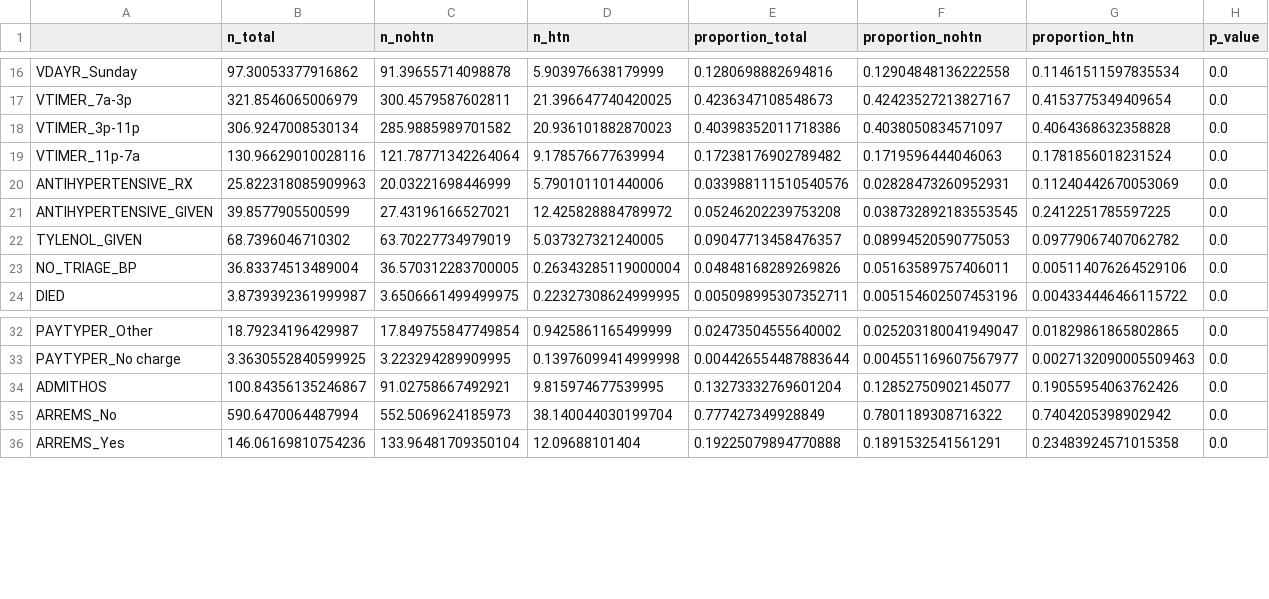
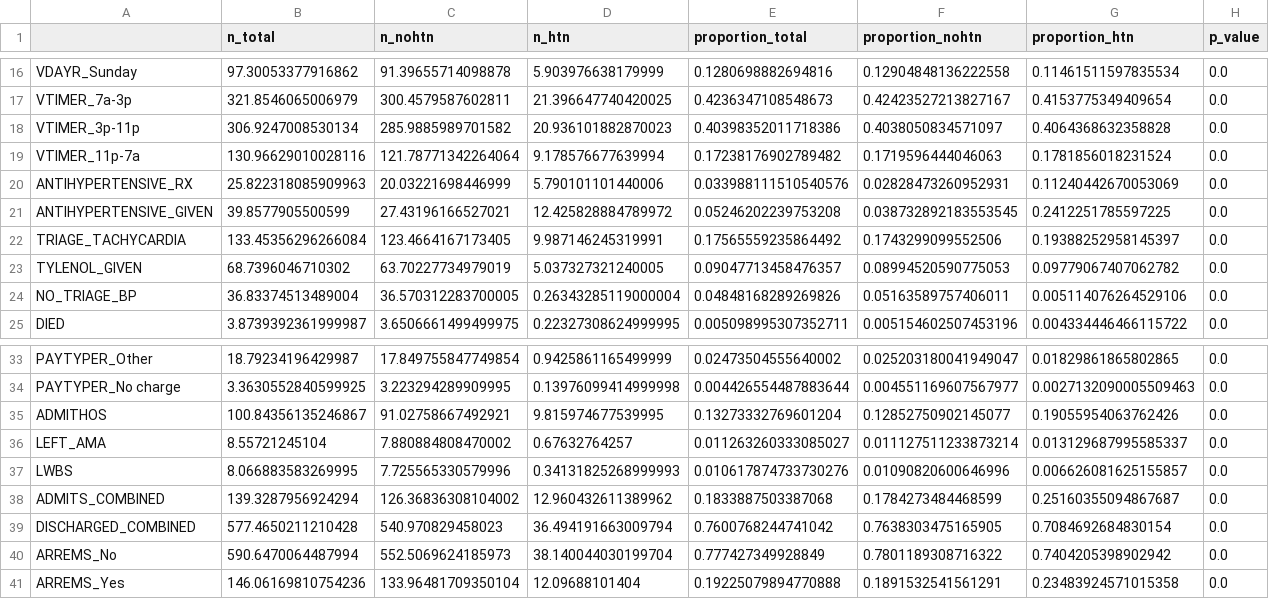
Before and after one commit to coup321/NHAMCS_hypertension, a CSV file: outputs/stats_HTN_180_ 110/baseline_characteristics.csv, drawn as a sheet; only a part is shown, gaps mark what is left out.

```diff
--- a/outputs/stats_HTN_180_ 110/baseline_characteristics.csv
+++ b/outputs/stats_HTN_180_ 110/baseline_characteristics.csv
@@ -21,2 +21,3 @@ ANTIHYPERTENSIVE_RX,25.822318085909963,20.03221698446999,5.790101101440006,0.033
 ANTIHYPERTENSIVE_GIVEN,39.8577905500599,27.43196166527021,12.425828884789972,0.05246202239753208,0.038732892183553545,0.2412251785597225,0.0
+TRIAGE_TACHYCARDIA,133.45356296266084,123.4664167173405,9.987146245319991,0.17565559235864492,0.1743299099552506,0.19388252958145397,0.0
 TYLENOL_GIVEN,68.7396046710302,63.70227734979019,5.037327321240005,0.09047713458476357,0.08994520590775053,0.09779067407062782,0.0
@@ -34,2 +35,6 @@ PAYTYPER_No charge,3.3630552840599925,3.223294289909995,0.13976099414999998,0.00
 ADMITHOS,100.84356135246867,91.02758667492921,9.815974677539995,0.13273332769601204,0.12852750902145077,0.19055954063762426,0.0
+LEFT_AMA,8.55721245104,7.880884808470002,0.67632764257,0.011263260333085027,0.011127511233873214,0.013129687995585337,0.0
+LWBS,8.066883583269995,7.725565330579996,0.34131825268999993,0.010617874733730276,0.01090820600646996,0.006626081625155857,0.0
+ADMITS_COMBINED,139.3287956924294,126.36836308104002,12.960432611389962,0.1833887503387068,0.1784273484468599,0.25160355094867687,0.0
+DISCHARGED_COMBINED,577.4650211210428,540.970829458023,36.494191663009794,0.7600768244741042,0.7638303475165905,0.7084692684830154,0.0
 ARREMS_No,590.6470064487994,552.5069624185973,38.140044030199704,0.777427349928849,0.7801189308716322,0.7404205398902942,0.0
```
Also changed, not shown: outputs/stats_HTN_120_ 80/baseline_characteristics.csv, outputs/stats_HTN_140_ 90/baseline_characteristics.csv, 20 other files.
